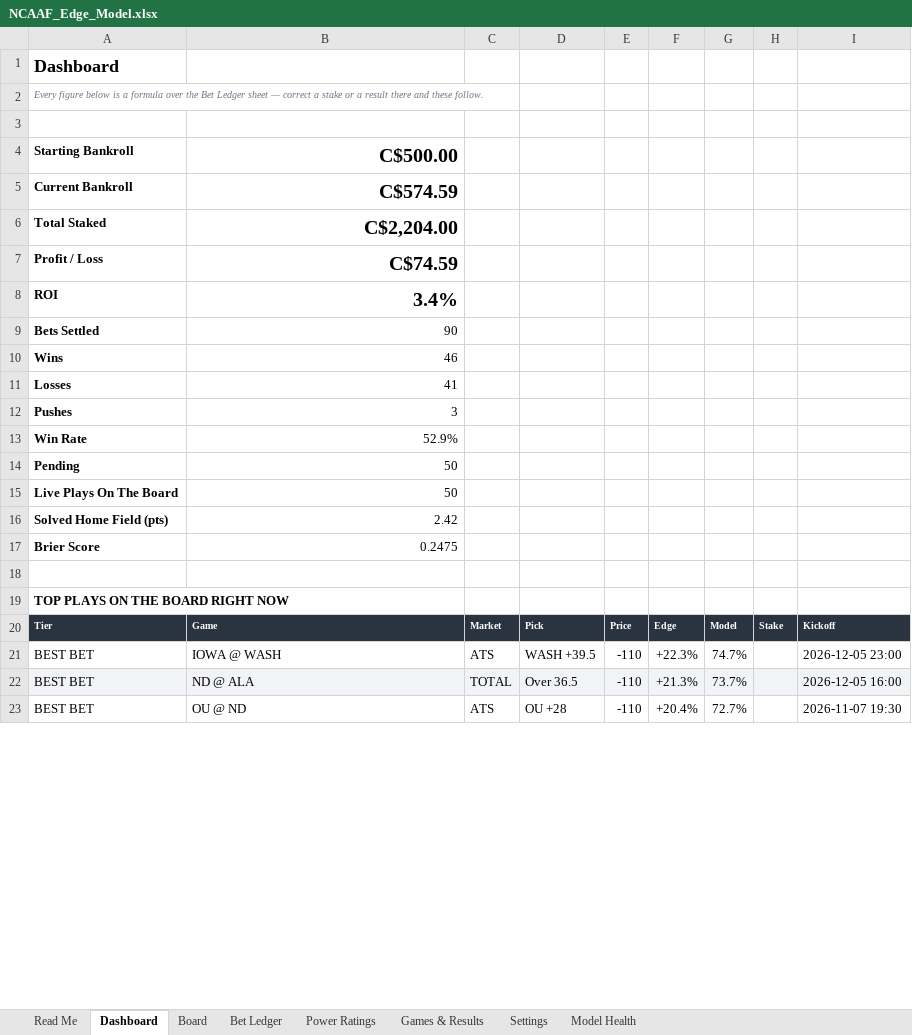
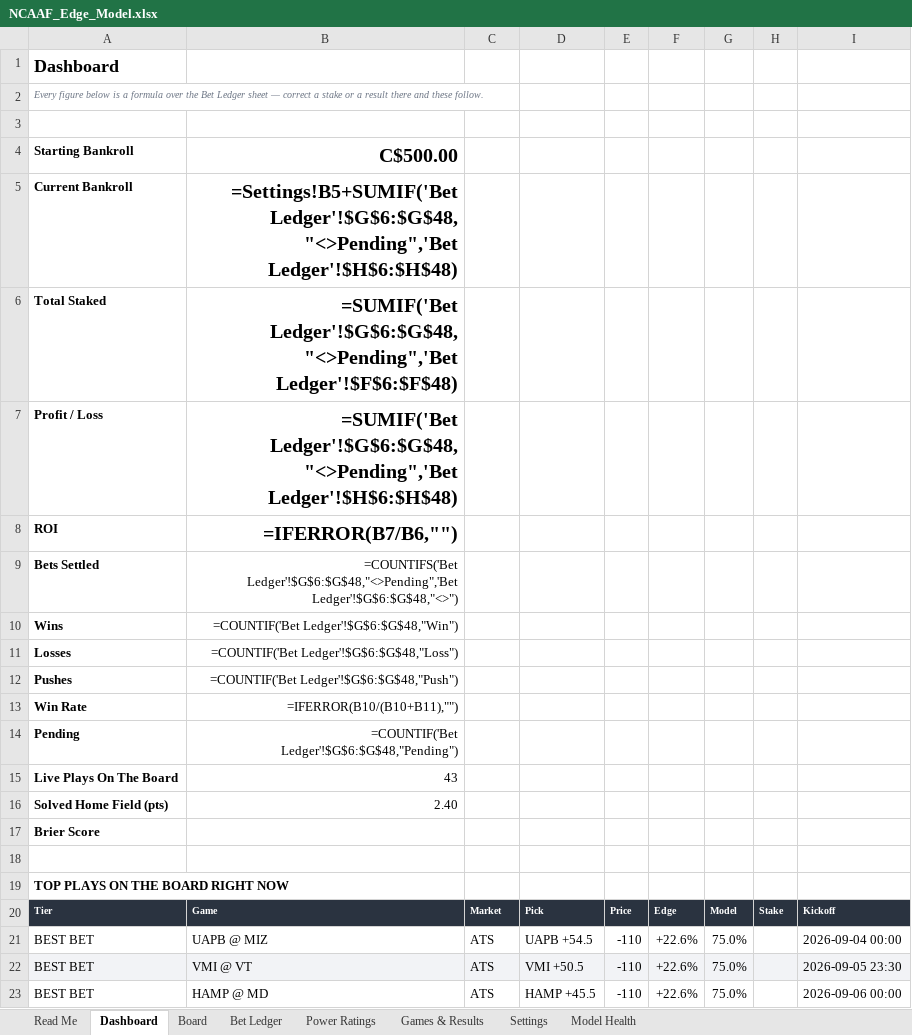
Before and after one commit to CHILLYCHILLY14/ncaaf-edge, an Excel workbook: NCAAF_Edge_Model.xlsx, sheet Dashboard, drawn as a sheet; only a part is shown; values as stored, in another font and other column widths than the file's, no borders; formulas without a stored value are shown as written; the diff covers the shown part only; the diff names each change by its address in the sheet, - before the commit and + after, or states it on an @@ line.

```diff
--- a/NCAAF_Edge_Model.xlsx (sheet Dashboard)
+++ b/NCAAF_Edge_Model.xlsx (sheet Dashboard)
-B5: C$574.59
+B5: =Settings!B5+SUMIF('Bet Ledger'!$G$6:$G$48,"<>Pending",'Bet Ledger'!$H$6:$H$48)
-B6: C$2,204.00
+B6: =SUMIF('Bet Ledger'!$G$6:$G$48,"<>Pending",'Bet Ledger'!$F$6:$F$48)
-B7: C$74.59
+B7: =SUMIF('Bet Ledger'!$G$6:$G$48,"<>Pending",'Bet Ledger'!$H$6:$H$48)
-B8: 3.4%
+B8: =IFERROR(B7/B6,"")
-B9: 90
+B9: =COUNTIFS('Bet Ledger'!$G$6:$G$48,"<>Pending",'Bet Ledger'!$G$6:$G$48,"<>")
-B10: 46
+B10: =COUNTIF('Bet Ledger'!$G$6:$G$48,"Win")
-B11: 41
+B11: =COUNTIF('Bet Ledger'!$G$6:$G$48,"Loss")
-B12: 3
+B12: =COUNTIF('Bet Ledger'!$G$6:$G$48,"Push")
-B13: 52.9%
+B13: =IFERROR(B10/(B10+B11),"")
-B14: 50
+B14: =COUNTIF('Bet Ledger'!$G$6:$G$48,"Pending")
-B15: 50
+B15: 43
-B16: 2.42
+B16: 2.40
-B17: 0.2475
+B17: (empty)
-B21: IOWA @ WASH
+B21: UAPB @ MIZ
-D21: WASH +39.5
+D21: UAPB +54.5
-F21: +22.3%
+F21: +22.6%
-G21: 74.7%
+G21: 75.0%
-I21: 2026-12-05 23:00
+I21: 2026-09-04 00:00
-B22: ND @ ALA
+B22: VMI @ VT
-C22: TOTAL
+C22: ATS
-D22: Over 36.5
+D22: VMI +50.5
-F22: +21.3%
+F22: +22.6%
-G22: 73.7%
+G22: 75.0%
-I22: 2026-12-05 16:00
+I22: 2026-09-05 23:30
-B23: OU @ ND
+B23: HAMP @ MD
-D23: OU +28
+D23: HAMP +45.5
-F23: +20.4%
+F23: +22.6%
-G23: 72.7%
+G23: 75.0%
-I23: 2026-11-07 19:30
+I23: 2026-09-06 00:00
```
Also changed, not shown: 4 added rows, 4 removed rows and 44 edited cells elsewhere in this sheet, sheet Board, sheet Games & Results, sheet Bet Ledger, sheet Power Ratings, sheet Model Health, sheet Read Me, 1 more sheet, 10 other files.
